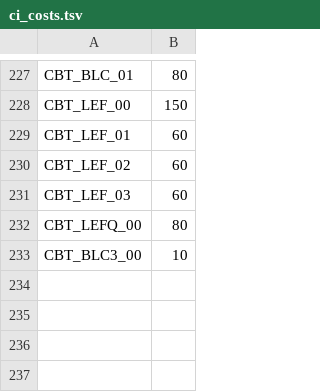
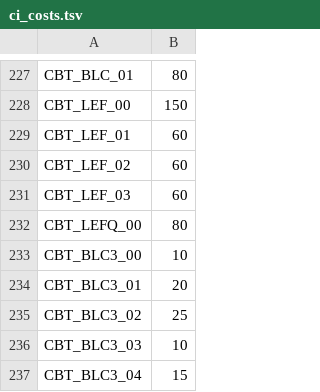
Before and after one commit to carrino/Coq-BBB4, a TSV file: tools/closeouttr/ci_costs.tsv, drawn as a sheet; only a part is shown, gaps mark what is left out; the diff names each change by its address in the sheet, - before the commit and + after, or states it on an @@ line.

```diff
--- a/tools/closeouttr/ci_costs.tsv
+++ b/tools/closeouttr/ci_costs.tsv
+row 234: CBT_BLC3_01 | 20
+row 235: CBT_BLC3_02 | 25
+row 236: CBT_BLC3_03 | 10
+row 237: CBT_BLC3_04 | 15
```
Also changed, not shown: closeouttr_boarded.tsv, 13 other files.
